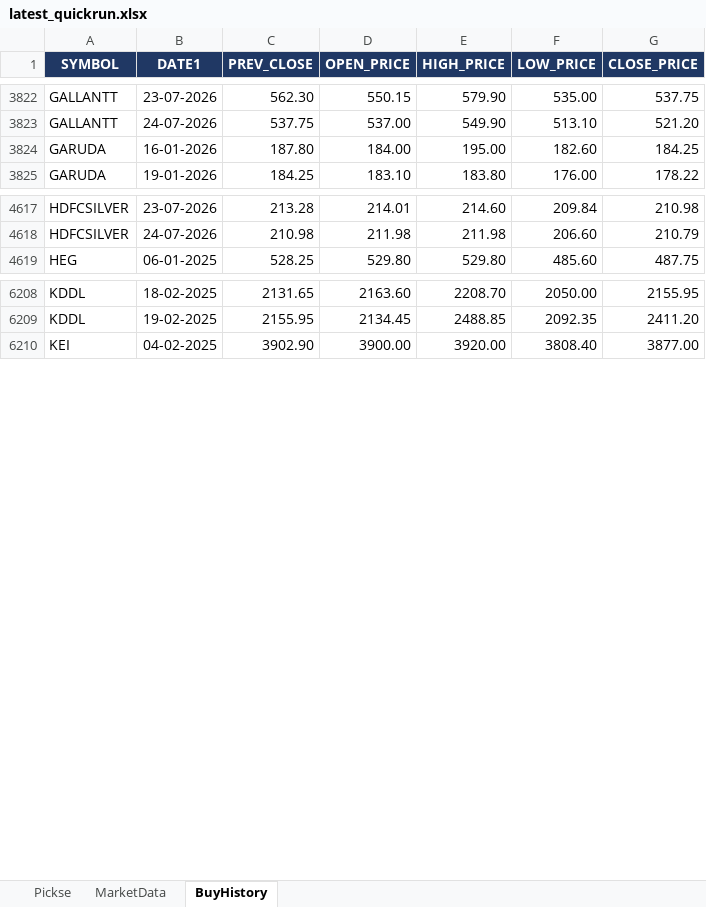
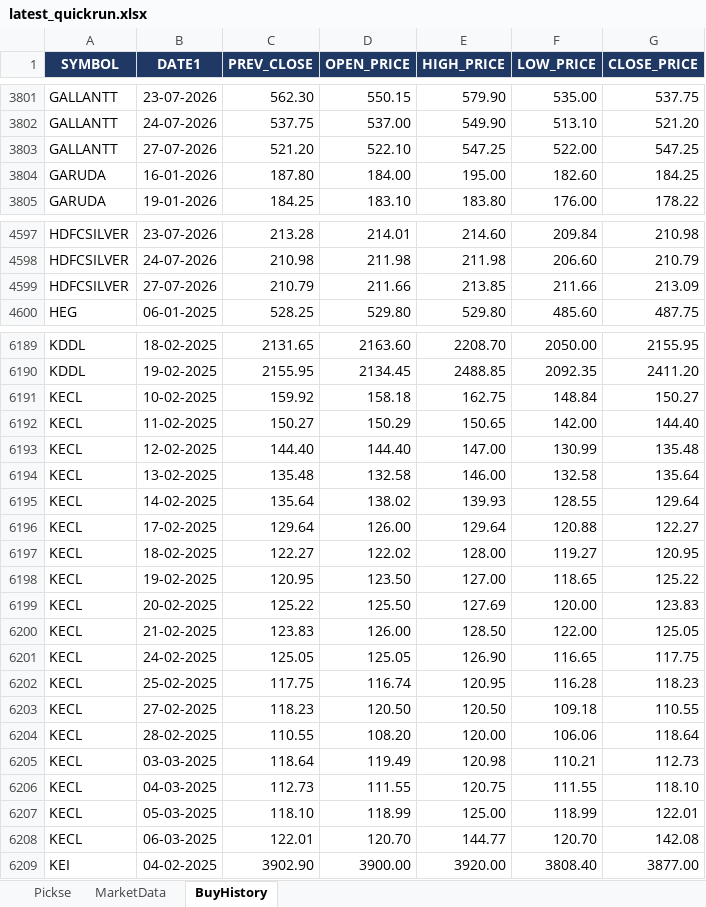
Before and after one commit to spurandhar0/nse-btst-dashboard, an Excel workbook: latest_quickrun.xlsx, sheet BuyHistory, drawn as a sheet; only a part is shown, gaps mark what is left out; values as stored, in another font and other column widths than the file's, no borders; the diff covers the shown part only; the diff names each change by its address in the sheet, - before the commit and + after, or states it on an @@ line.

```diff
--- a/latest_quickrun.xlsx (sheet BuyHistory)
+++ b/latest_quickrun.xlsx (sheet BuyHistory)
+row 3803: GALLANTT | 27-07-2026 | 521.20 | 522.10 | 547.25 | 522.00 | 547.25
+row 4599: HDFCSILVER | 27-07-2026 | 210.79 | 211.66 | 213.85 | 211.66 | 213.09
+row 6191: KECL | 10-02-2025 | 159.92 | 158.18 | 162.75 | 148.84 | 150.27
+row 6192: KECL | 11-02-2025 | 150.27 | 150.29 | 150.65 | 142.00 | 144.40
+row 6193: KECL | 12-02-2025 | 144.40 | 144.40 | 147.00 | 130.99 | 135.48
+row 6194: KECL | 13-02-2025 | 135.48 | 132.58 | 146.00 | 132.58 | 135.64
+row 6195: KECL | 14-02-2025 | 135.64 | 138.02 | 139.93 | 128.55 | 129.64
+row 6196: KECL | 17-02-2025 | 129.64 | 126.00 | 129.64 | 120.88 | 122.27
+row 6197: KECL | 18-02-2025 | 122.27 | 122.02 | 128.00 | 119.27 | 120.95
+row 6198: KECL | 19-02-2025 | 120.95 | 123.50 | 127.00 | 118.65 | 125.22
+row 6199: KECL | 20-02-2025 | 125.22 | 125.50 | 127.69 | 120.00 | 123.83
+row 6200: KECL | 21-02-2025 | 123.83 | 126.00 | 128.50 | 122.00 | 125.05
+row 6201: KECL | 24-02-2025 | 125.05 | 125.05 | 126.90 | 116.65 | 117.75
+row 6202: KECL | 25-02-2025 | 117.75 | 116.74 | 120.95 | 116.28 | 118.23
+row 6203: KECL | 27-02-2025 | 118.23 | 120.50 | 120.50 | 109.18 | 110.55
+row 6204: KECL | 28-02-2025 | 110.55 | 108.20 | 120.00 | 106.06 | 118.64
+row 6205: KECL | 03-03-2025 | 118.64 | 119.49 | 120.98 | 110.21 | 112.73
+row 6206: KECL | 04-03-2025 | 112.73 | 111.55 | 120.75 | 111.55 | 118.10
+row 6207: KECL | 05-03-2025 | 118.10 | 118.99 | 125.00 | 118.99 | 122.01
+row 6208: KECL | 06-03-2025 | 122.01 | 120.70 | 144.77 | 120.70 | 142.08
```
Also changed, not shown: 77 added rows and 22 removed rows elsewhere in this sheet, sheet Pickse, sheet MarketData, 2 other files.
